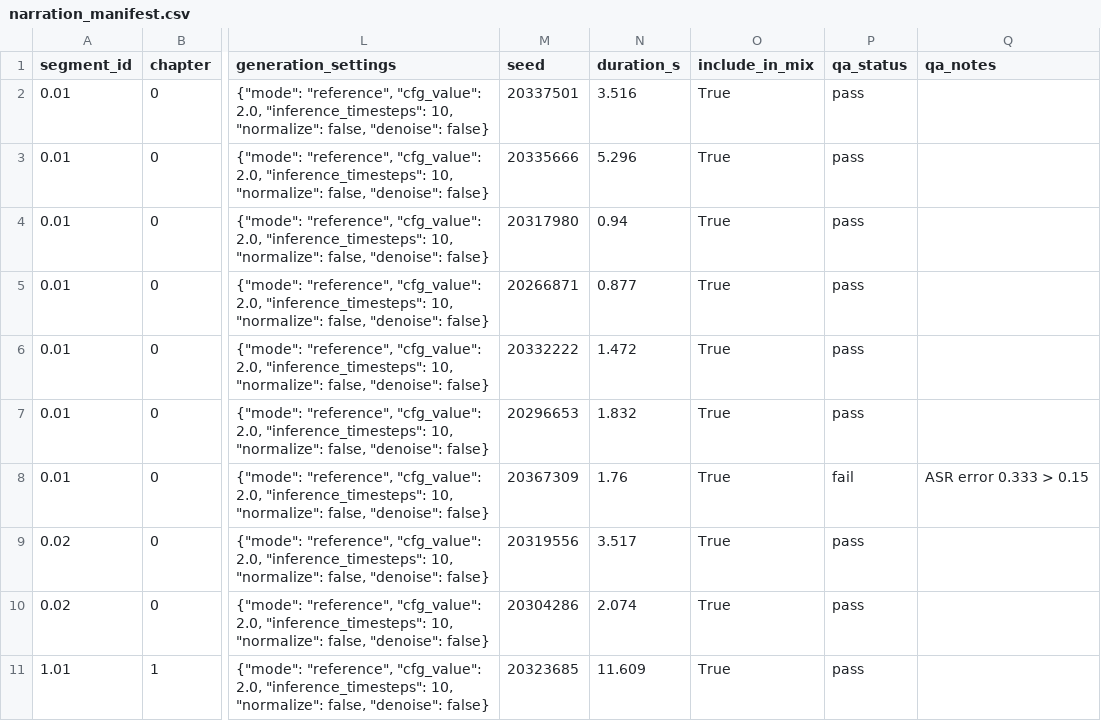
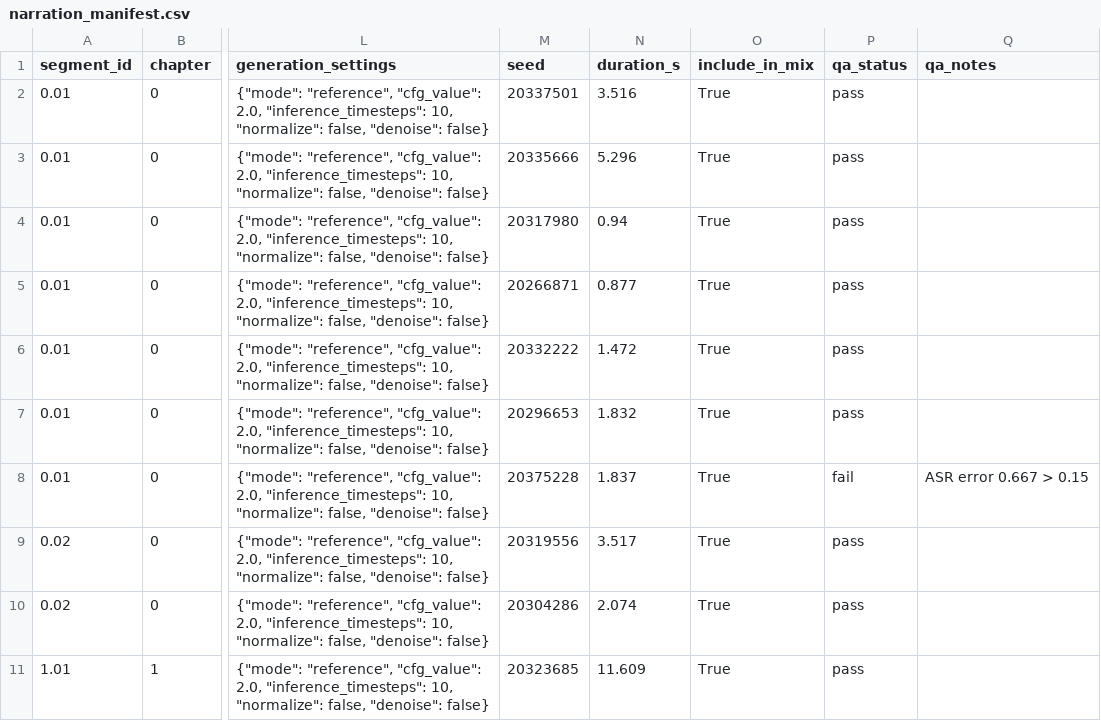
Before and after one commit to imasdhere/zack-d-films-ai-video-generator, a CSV file: iram-documentary/assets/narration/narration_manifest.csv, drawn as a sheet; only a part is shown, gaps mark what is left out; the diff names each change by its address in the sheet, - before the commit and + after, or states it on an @@ line.

```diff
--- a/iram-documentary/assets/narration/narration_manifest.csv
+++ b/iram-documentary/assets/narration/narration_manifest.csv
-M8 (seed): 20367309
+M8 (seed): 20375228
-N8 (duration_s): 1.76
+N8 (duration_s): 1.837
-Q8 (qa_notes): ASR error 0.333 > 0.15
+Q8 (qa_notes): ASR error 0.667 > 0.15
```
Also changed, not shown: 2 other files.
